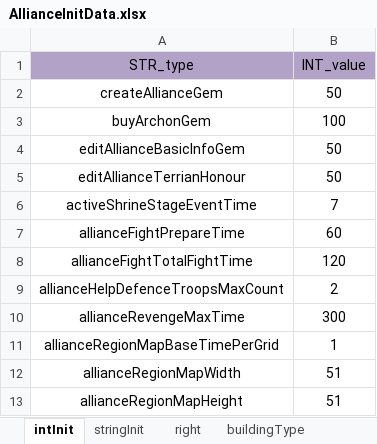
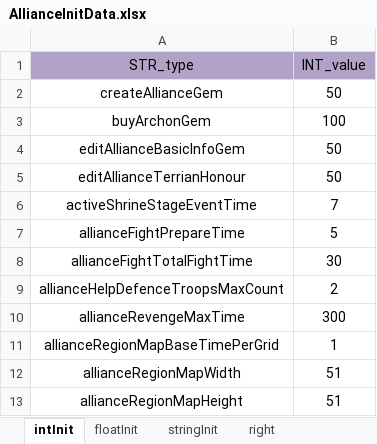
Before and after one commit to ModunZhang/kod_server, an Excel workbook: gameData/shared/AllianceInitData.xlsx, sheet intInit, drawn as a sheet; values as stored, in another font and other column widths than the file's, no borders; the diff names each change by its address in the sheet, - before the commit and + after, or states it on an @@ line.

```diff
--- a/gameData/shared/AllianceInitData.xlsx (sheet intInit)
+++ b/gameData/shared/AllianceInitData.xlsx (sheet intInit)
+sheet tab: floatInit
-B7 (INT_value): 60
+B7 (INT_value): 5
-B8 (INT_value): 120
+B8 (INT_value): 30
```
Also changed, not shown: 14 other files.
